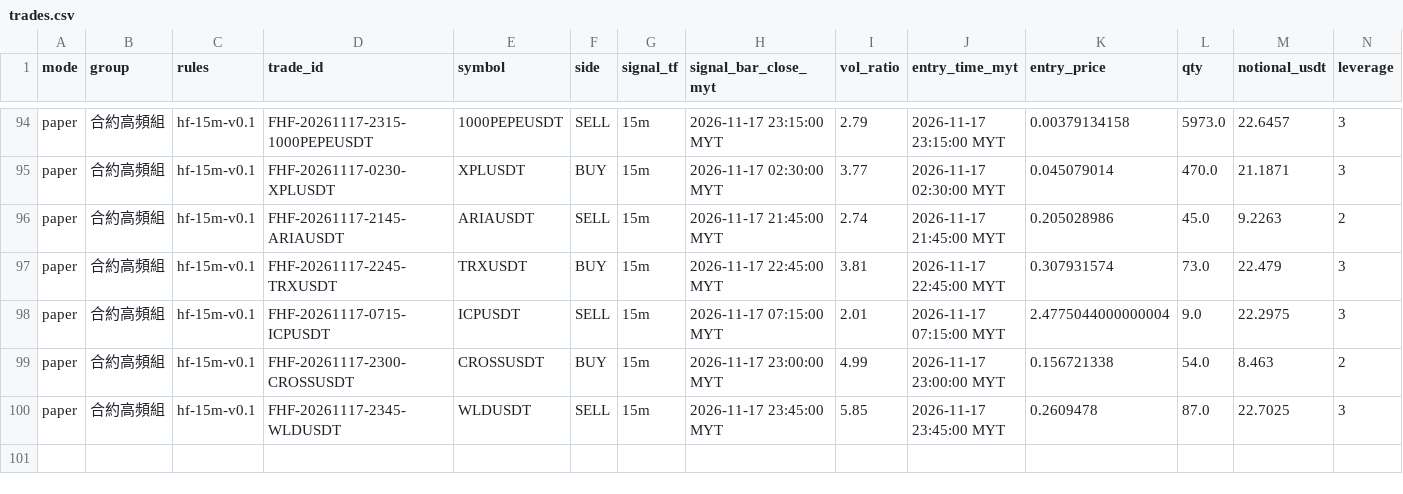
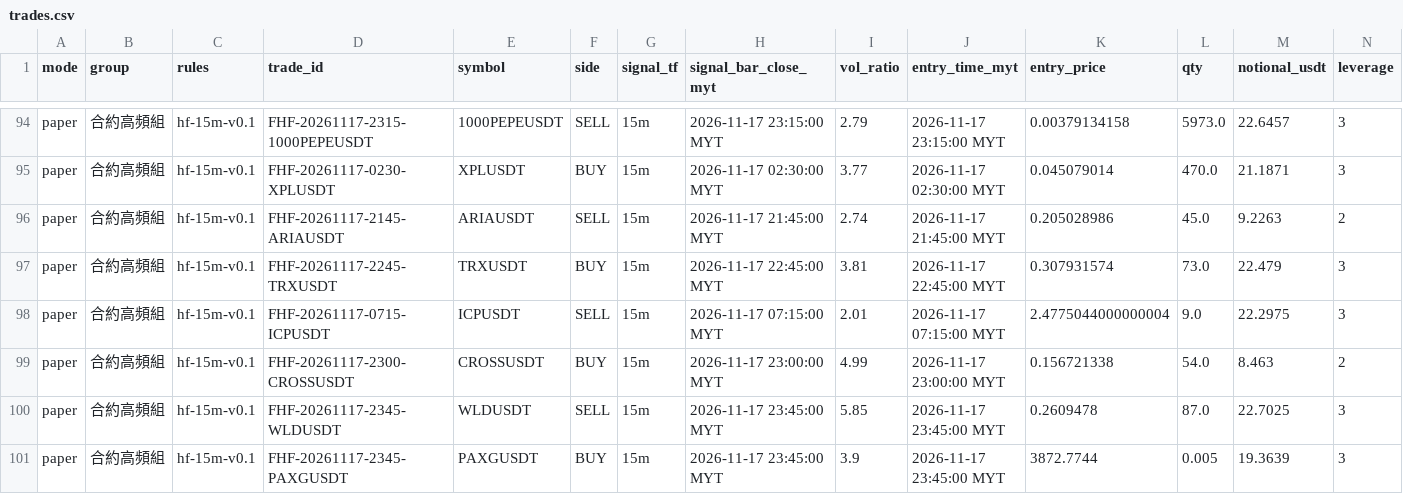
Before and after one commit to allenzeng060-lgtm/trade-dashboard, a CSV file: data/ledgers/trading-journal/futures_hf15m/trades.csv, drawn as a sheet; only a part is shown, gaps mark what is left out; rows hold the shown columns only; the diff names each change by its address in the sheet, - before the commit and + after, or states it on an @@ line.

```diff
--- a/data/ledgers/trading-journal/futures_hf15m/trades.csv
+++ b/data/ledgers/trading-journal/futures_hf15m/trades.csv
+row 101: paper | 合約高頻組 | hf-15m-v0.1 | FHF-20261117-2345-PAXGUSDT | PAXGUSDT | BUY | 15m | 2026-11-17 23:45:00 MYT | 3.9 | 2026-11-17 23:45:00 MYT | 3872.7744 | 0.005 | 19.3639 | 3
```
Also changed, not shown: data/ledgers/trading-journal/futures_hf15m/equity.csv, 19 other files.
